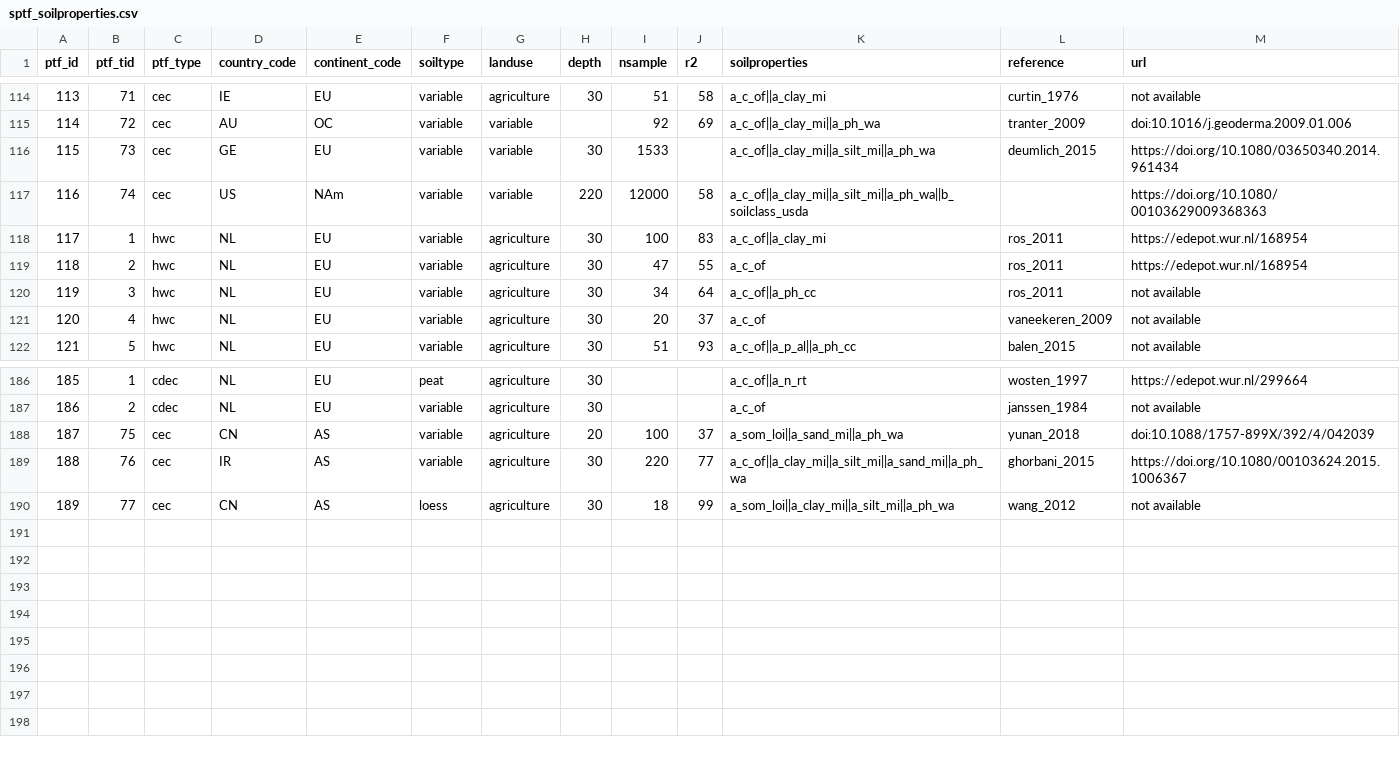
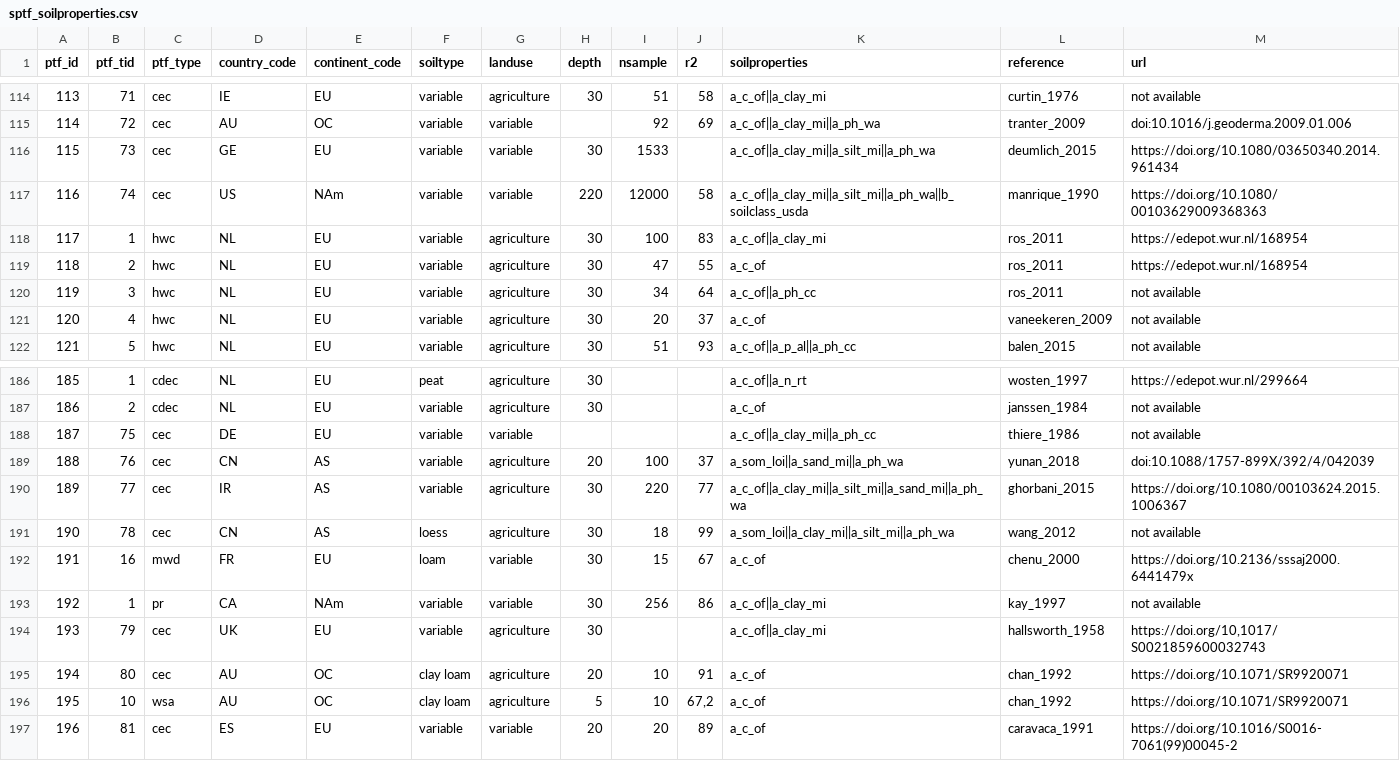
Before and after one commit to AgroCares/soilptf, a CSV file: dev/sptf_soilproperties.csv, drawn as a sheet; only a part is shown, gaps mark what is left out; addresses are those after the commit; the diff names each change by its address in the sheet, - before the commit and + after, or states it on an @@ line.

```diff
--- a/dev/sptf_soilproperties.csv
+++ b/dev/sptf_soilproperties.csv
-L117 (reference): (empty)
+L117 (reference): manrique_1990
+row 188: 187 | 75 | cec | DE | EU | variable | variable |  |  |  | a_c_of||a_clay_mi||a_ph_cc | thiere_1986 | not available
@@ column A (ptf_id) renumbered between rows 189 and 191 @@
-B189 (ptf_tid): 75
+B189 (ptf_tid): 76
-B190 (ptf_tid): 76
+B190 (ptf_tid): 77
-B191 (ptf_tid): 77
+B191 (ptf_tid): 78
+row 192: 191 | 16 | mwd | FR | EU | loam | variable | 30 | 15 | 67 | a_c_of | chenu_2000 | https://doi.org/10.2136/sssaj2000.6441479x
+row 193: 192 | 1 | pr | CA | NAm | variable | variable | 30 | 256 | 86 | a_c_of||a_clay_mi | kay_1997 | not available
+row 194: 193 | 79 | cec | UK | EU | variable | agriculture | 30 |  |  | a_c_of||a_clay_mi | hallsworth_1958 | https://doi.org/10,1017/S0021859600032743
+row 195: 194 | 80 | cec | AU | OC | clay loam | agriculture | 20 | 10 | 91 | a_c_of | chan_1992 | https://doi.org/10.1071/SR9920071
+row 196: 195 | 10 | wsa | AU | OC | clay loam | agriculture | 5 | 10 | 67,2 | a_c_of | chan_1992 | https://doi.org/10.1071/SR9920071
+row 197: 196 | 81 | cec | ES | EU | variable | variable | 20 | 20 | 89 | a_c_of | caravaca_1991 | https://doi.org/10.1016/S0016-7061(99)00045-2
```
Also changed, not shown: 5 other files.
